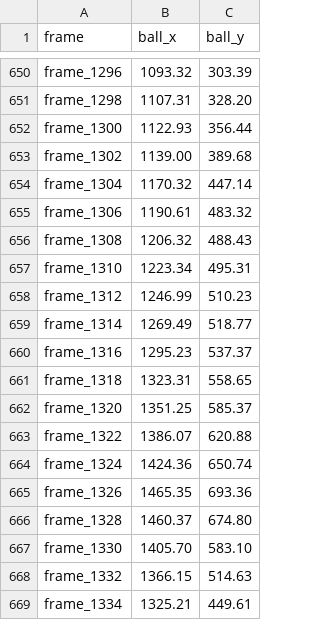
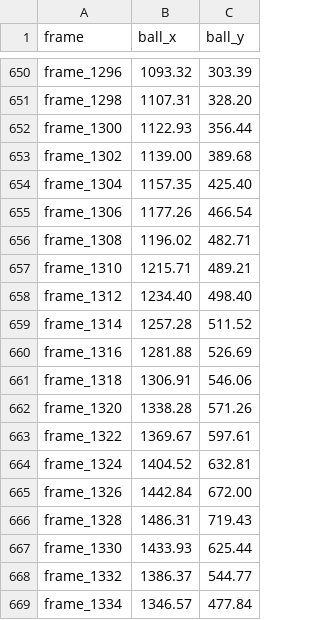
Before and after one commit to ahgeller/triton-ball-tennis, a CSV file: finetune/labels/PomonaPitzer_Women_vs._UCSD-cut-merged-1778697988405_ball.csv, drawn as a sheet; only a part is shown, gaps mark what is left out; the diff covers the shown part only.

```diff
--- a/finetune/labels/PomonaPitzer_Women_vs._UCSD-cut-merged-1778697988405_ball.csv
+++ b/finetune/labels/PomonaPitzer_Women_vs._UCSD-cut-merged-1778697988405_ball.csv
@@ -653,17 +653,17 @@ frame_1300,1122.93,356.44
 frame_1302,1139.00,389.68
-frame_1304,1170.32,447.14
-frame_1306,1190.61,483.32
-frame_1308,1206.32,488.43
-frame_1310,1223.34,495.31
-frame_1312,1246.99,510.23
-frame_1314,1269.49,518.77
-frame_1316,1295.23,537.37
-frame_1318,1323.31,558.65
-frame_1320,1351.25,585.37
-frame_1322,1386.07,620.88
-frame_1324,1424.36,650.74
-frame_1326,1465.35,693.36
-frame_1328,1460.37,674.80
-frame_1330,1405.70,583.10
-frame_1332,1366.15,514.63
-frame_1334,1325.21,449.61
+frame_1304,1157.35,425.40
+frame_1306,1177.26,466.54
+frame_1308,1196.02,482.71
+frame_1310,1215.71,489.21
+frame_1312,1234.40,498.40
+frame_1314,1257.28,511.52
+frame_1316,1281.88,526.69
+frame_1318,1306.91,546.06
+frame_1320,1338.28,571.26
+frame_1322,1369.67,597.61
+frame_1324,1404.52,632.81
+frame_1326,1442.84,672.00
+frame_1328,1486.31,719.43
+frame_1330,1433.93,625.44
+frame_1332,1386.37,544.77
+frame_1334,1346.57,477.84
```
Also changed, not shown: 32 edited cells elsewhere in this file, 6 other files.
